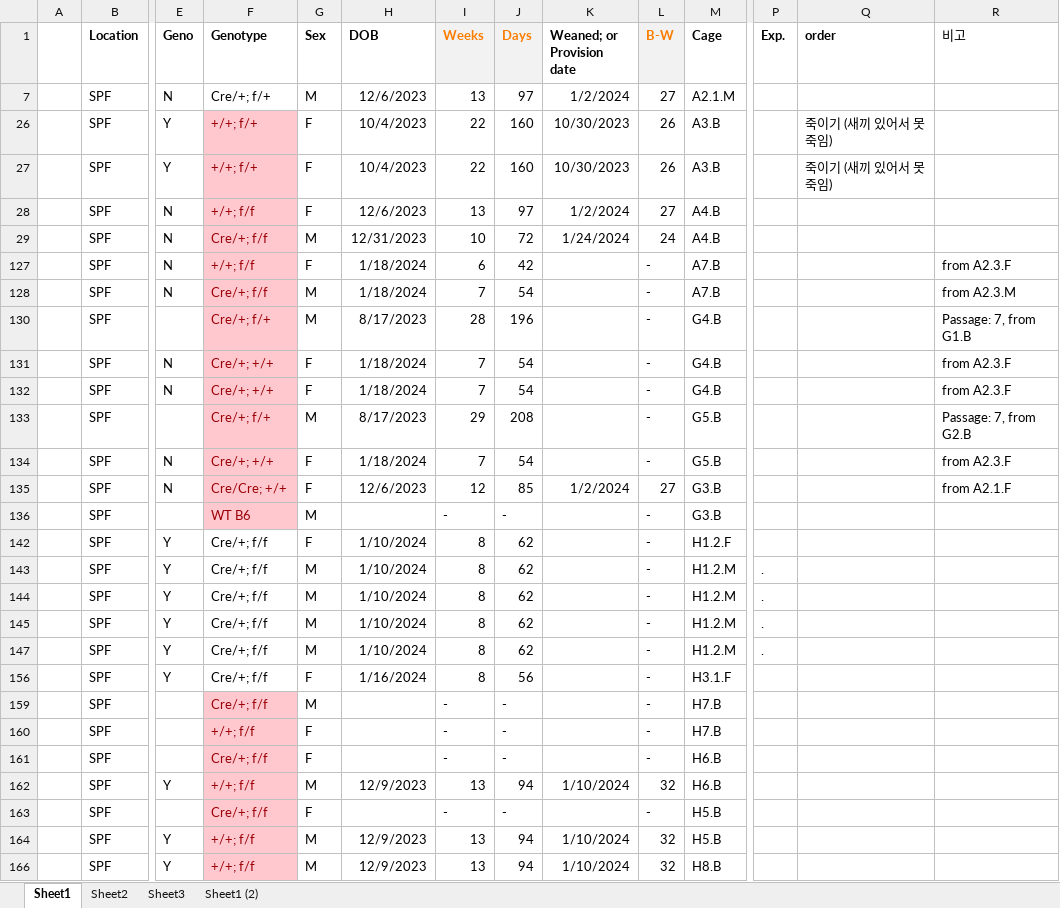
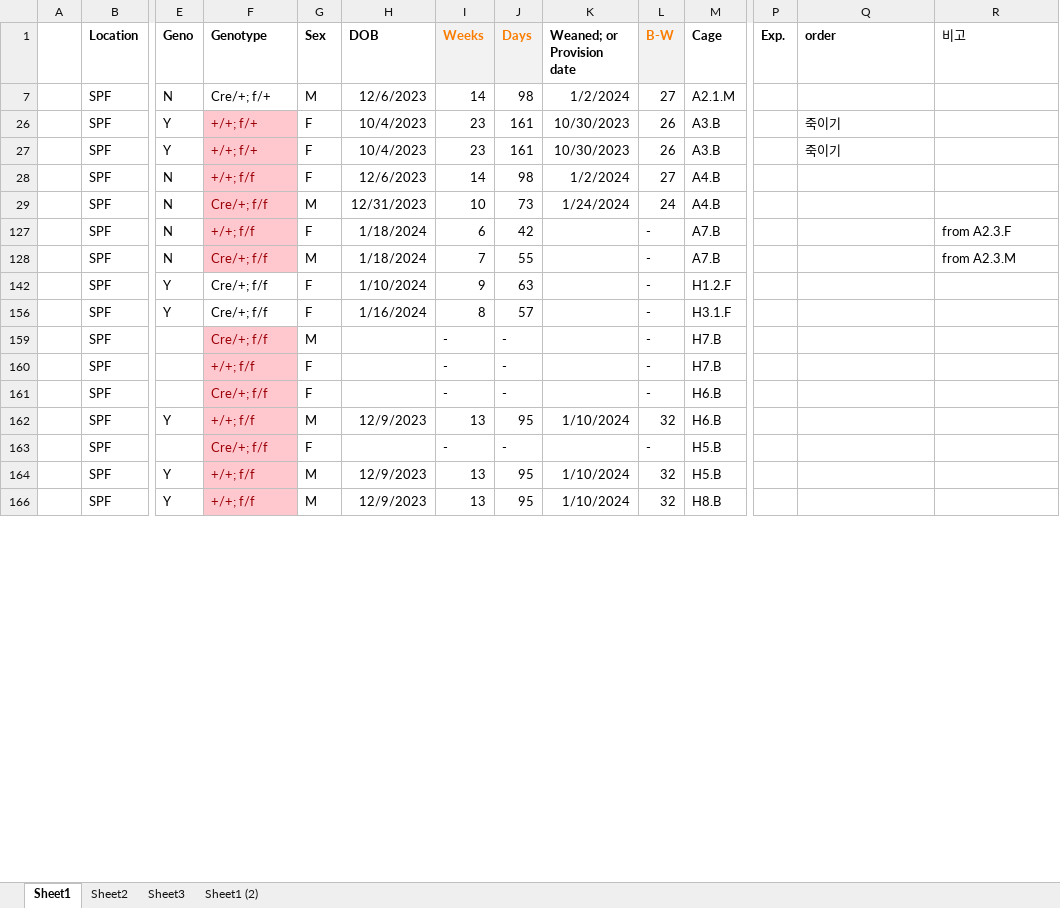
Before and after one commit to Sungwoo-Chang/spf, an Excel workbook: Mouse 내역.xlsx, sheet Sheet1, drawn as a sheet; only a part is shown, gaps mark what is left out; values as stored, in another font and other column widths than the file's, no borders; conditional formats not drawn; removed rows and columns are numbered as before the commit, all else as after; rows hold the shown columns only; the diff covers the shown part only; the diff names each change by its address in the sheet, - before the commit and + after, or states it on an @@ line.

Commit message:
Add files via upload

```diff
--- a/Mouse 내역.xlsx (sheet Sheet1)
+++ b/Mouse 내역.xlsx (sheet Sheet1)
-I7 (Weeks): 13
+I7 (Weeks): 14
-J7 (Days): 97
+J7 (Days): 98
-I26:I27 (Weeks): 22
+I26:I27 (Weeks): 23
-J26:J27 (Days): 160
+J26:J27 (Days): 161
-Q26:Q27 (order): 죽이기 (새끼 있어서 못죽임)
+Q26:Q27 (order): 죽이기
-I28 (Weeks): 13
+I28 (Weeks): 14
-J28 (Days): 97
+J28 (Days): 98
-J29 (Days): 72
+J29 (Days): 73
-J128 (Days): 54
+J128 (Days): 55
@@ row 130 hidden:  | SPF |  | Cre/+; f/+ | M | 8/17/2023 | 28 | 196 |  | - | G4.B |  |  | Passage: 7, from G1.B @@
-row 131:  | SPF | N | Cre/+; +/+ | F | 1/18/2024 | 7 | 54 |  | - | G4.B |  |  | from A2.3.F
-row 132:  | SPF | N | Cre/+; +/+ | F | 1/18/2024 | 7 | 54 |  | - | G4.B |  |  | from A2.3.F
-row 133:  | SPF |  | Cre/+; f/+ | M | 8/17/2023 | 29 | 208 |  | - | G5.B |  |  | Passage: 7, from G2.B
-row 134:  | SPF | N | Cre/+; +/+ | F | 1/18/2024 | 7 | 54 |  | - | G5.B |  |  | from A2.3.F
@@ row 135 hidden:  | SPF | N | Cre/Cre; +/+ | F | 12/6/2023 | 12 | 85 | 1/2/2024 | 27 | G3.B |  |  | from A2.1.F @@
@@ row 136 hidden:  | SPF |  | WT B6 | M |  | - | - |  | - | G3.B @@
-I142 (Weeks): 8
+I142 (Weeks): 9
-J142 (Days): 62
+J142 (Days): 63
-row 143:  | SPF | Y | Cre/+; f/f | M | 1/10/2024 | 8 | 62 |  | - | H1.2.M | .
-row 144:  | SPF | Y | Cre/+; f/f | M | 1/10/2024 | 8 | 62 |  | - | H1.2.M | .
-row 145:  | SPF | Y | Cre/+; f/f | M | 1/10/2024 | 8 | 62 |  | - | H1.2.M | .
-row 147:  | SPF | Y | Cre/+; f/f | M | 1/10/2024 | 8 | 62 |  | - | H1.2.M | .
-J156 (Days): 56
+J156 (Days): 57
-J162 (Days): 94
+J162 (Days): 95
-J164 (Days): 94
+J164 (Days): 95
-J166 (Days): 94
+J166 (Days): 95
```
Also changed, not shown: 8 added rows, 9 removed rows and 104 edited cells elsewhere in this sheet, formulas that keep their value, hidden cells.
